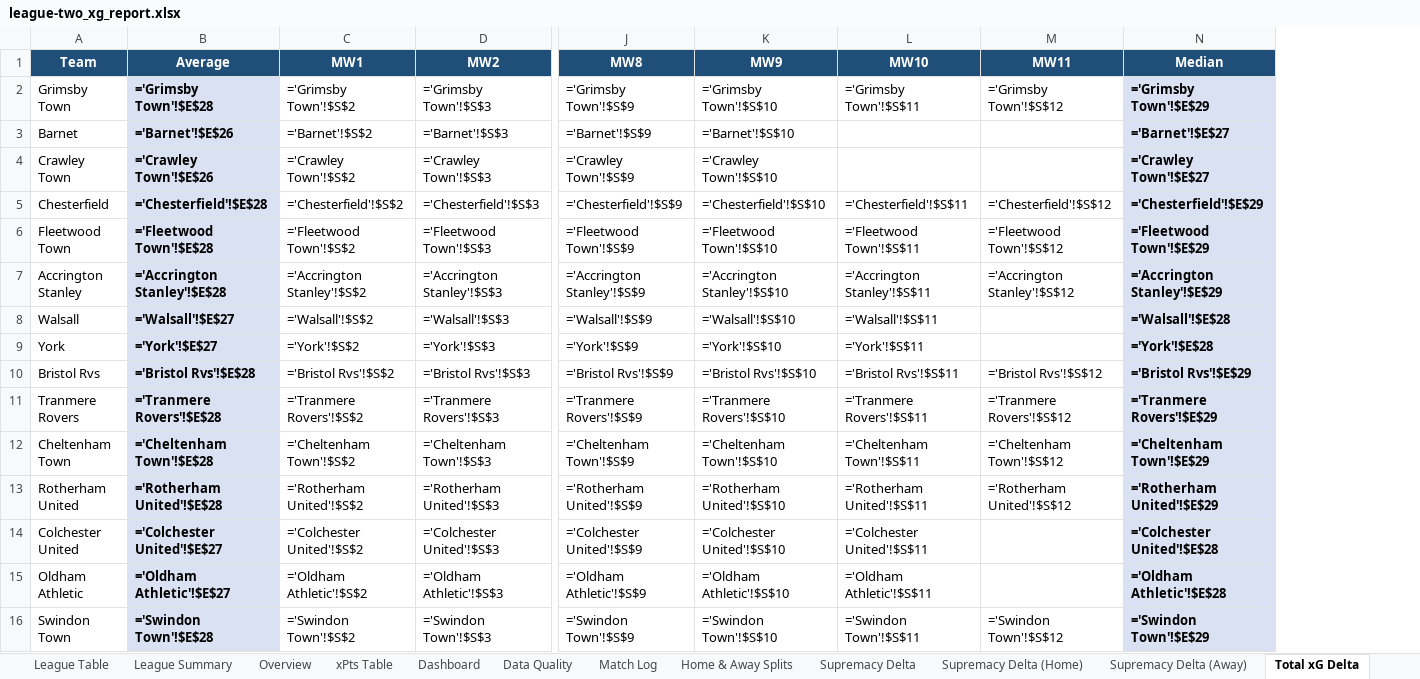
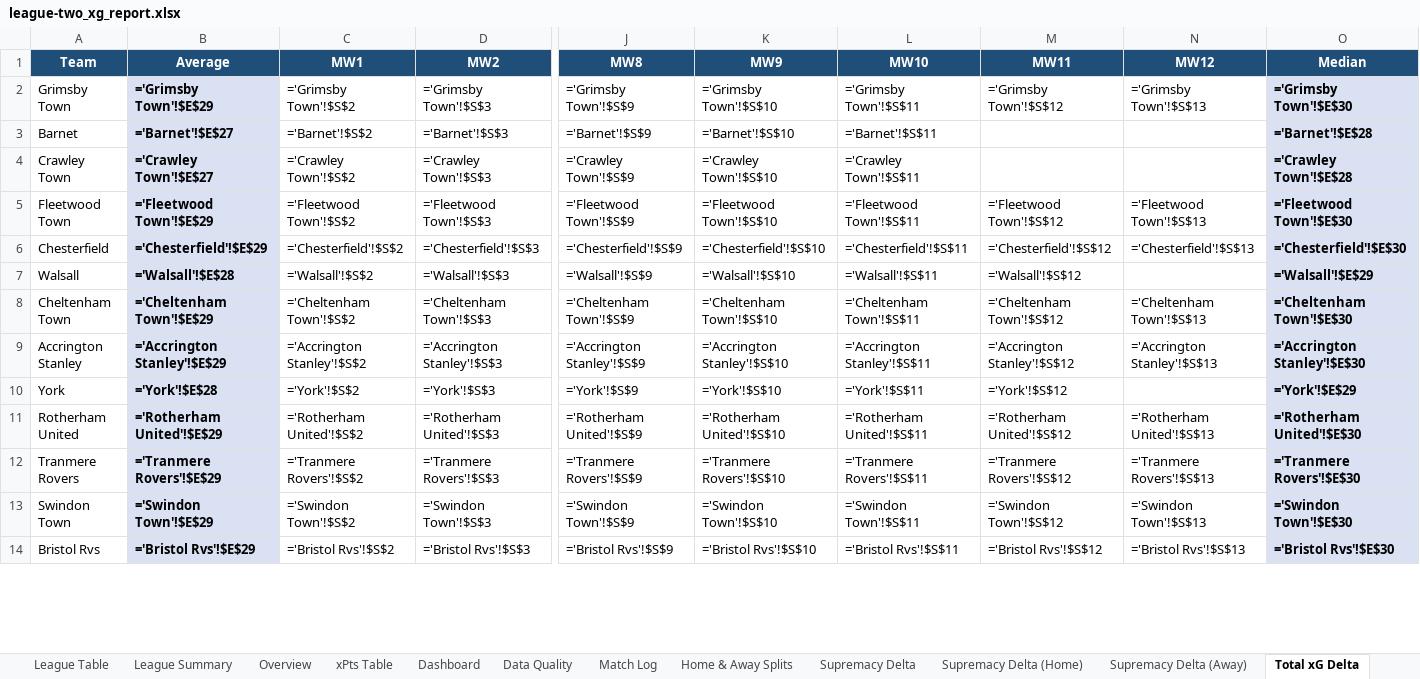
Before and after one commit to boylealert0209/efl-xg-model, an Excel workbook: data/league-two_xg_report.xlsx, sheet Total xG Delta, drawn as a sheet; only a part is shown, gaps mark what is left out; values as stored, in another font and other column widths than the file's, no borders; formulas without a stored value are shown as written; conditional formats not drawn; removed rows and columns are numbered as before the commit, all else as after; rows hold the shown columns only; the diff covers the shown part only; the diff names each change by its address in the sheet, - before the commit and + after, or states it on an @@ line.

```diff
--- a/data/league-two_xg_report.xlsx (sheet Total xG Delta)
+++ b/data/league-two_xg_report.xlsx (sheet Total xG Delta)
+column N (MW12), rows 2-5: ='Grimsby Town'!$S$13 |  |  | ='Fleetwood Town'!$S$13; row 8: ='Cheltenham Town'!$S$13; row 11: ='Rotherham United'!$S$13; row 13: ='Swindon Town'!$S$13
-B2 (Average): ='Grimsby Town'!$E$28
+B2 (Average): ='Grimsby Town'!$E$29
-O2 (Median): ='Grimsby Town'!$E$29
+O2 (Median): ='Grimsby Town'!$E$30
-B3 (Average): ='Barnet'!$E$26
+B3 (Average): ='Barnet'!$E$27
-L3 (MW10): (empty)
+L3 (MW10): ='Barnet'!$S$11
-O3 (Median): ='Barnet'!$E$27
+O3 (Median): ='Barnet'!$E$28
-B4 (Average): ='Crawley Town'!$E$26
+B4 (Average): ='Crawley Town'!$E$27
-L4 (MW10): (empty)
+L4 (MW10): ='Crawley Town'!$S$11
-O4 (Median): ='Crawley Town'!$E$27
+O4 (Median): ='Crawley Town'!$E$28
-row 5: Chesterfield | ='Chesterfield'!$E$28 | ='Chesterfield'!$S$2 | ='Chesterfield'!$S$3 | ='Chesterfield'!$S$9 | ='Chesterfield'!$S$10 | ='Chesterfield'!$S$11 | ='Chesterfield'!$S$12 | ='Chesterfield'!$E$29
-B5 (Average): ='Fleetwood Town'!$E$28
+B5 (Average): ='Fleetwood Town'!$E$29
-O5 (Median): ='Fleetwood Town'!$E$29
+O5 (Median): ='Fleetwood Town'!$E$30
-row 7: Accrington Stanley | ='Accrington Stanley'!$E$28 | ='Accrington Stanley'!$S$2 | ='Accrington Stanley'!$S$3 | ='Accrington Stanley'!$S$9 | ='Accrington Stanley'!$S$10 | ='Accrington Stanley'!$S$11 | ='Accrington Stanley'!$S$12 | ='Accrington Stanley'!$E$29
+row 6: Chesterfield | ='Chesterfield'!$E$29 | ='Chesterfield'!$S$2 | ='Chesterfield'!$S$3 | ='Chesterfield'!$S$9 | ='Chesterfield'!$S$10 | ='Chesterfield'!$S$11 | ='Chesterfield'!$S$12 | ='Chesterfield'!$S$13 | ='Chesterfield'!$E$30
-B7 (Average): ='Walsall'!$E$27
+B7 (Average): ='Walsall'!$E$28
-M7 (MW11): (empty)
+M7 (MW11): ='Walsall'!$S$12
-O7 (Median): ='Walsall'!$E$28
+O7 (Median): ='Walsall'!$E$29
-row 9: York | ='York'!$E$27 | ='York'!$S$2 | ='York'!$S$3 | ='York'!$S$9 | ='York'!$S$10 | ='York'!$S$11 |  | ='York'!$E$28
-row 10: Bristol Rvs | ='Bristol Rvs'!$E$28 | ='Bristol Rvs'!$S$2 | ='Bristol Rvs'!$S$3 | ='Bristol Rvs'!$S$9 | ='Bristol Rvs'!$S$10 | ='Bristol Rvs'!$S$11 | ='Bristol Rvs'!$S$12 | ='Bristol Rvs'!$E$29
-row 11: Tranmere Rovers | ='Tranmere Rovers'!$E$28 | ='Tranmere Rovers'!$S$2 | ='Tranmere Rovers'!$S$3 | ='Tranmere Rovers'!$S$9 | ='Tranmere Rovers'!$S$10 | ='Tranmere Rovers'!$S$11 | ='Tranmere Rovers'!$S$12 | ='Tranmere Rovers'!$E$29
-B8 (Average): ='Cheltenham Town'!$E$28
+B8 (Average): ='Cheltenham Town'!$E$29
-O8 (Median): ='Cheltenham Town'!$E$29
+O8 (Median): ='Cheltenham Town'!$E$30
+row 9: Accrington Stanley | ='Accrington Stanley'!$E$29 | ='Accrington Stanley'!$S$2 | ='Accrington Stanley'!$S$3 | ='Accrington Stanley'!$S$9 | ='Accrington Stanley'!$S$10 | ='Accrington Stanley'!$S$11 | ='Accrington Stanley'!$S$12 | ='Accrington Stanley'!$S$13 | ='Accrington Stanley'!$E$30
+row 10: York | ='York'!$E$28 | ='York'!$S$2 | ='York'!$S$3 | ='York'!$S$9 | ='York'!$S$10 | ='York'!$S$11 | ='York'!$S$12 |  | ='York'!$E$29
-B11 (Average): ='Rotherham United'!$E$28
+B11 (Average): ='Rotherham United'!$E$29
-O11 (Median): ='Rotherham United'!$E$29
+O11 (Median): ='Rotherham United'!$E$30
-row 14: Colchester United | ='Colchester United'!$E$27 | ='Colchester United'!$S$2 | ='Colchester United'!$S$3 | ='Colchester United'!$S$9 | ='Colchester United'!$S$10 | ='Colchester United'!$S$11 |  | ='Colchester United'!$E$28
-row 15: Oldham Athletic | ='Oldham Athletic'!$E$27 | ='Oldham Athletic'!$S$2 | ='Oldham Athletic'!$S$3 | ='Oldham Athletic'!$S$9 | ='Oldham Athletic'!$S$10 | ='Oldham Athletic'!$S$11 |  | ='Oldham Athletic'!$E$28
+row 12: Tranmere Rovers | ='Tranmere Rovers'!$E$29 | ='Tranmere Rovers'!$S$2 | ='Tranmere Rovers'!$S$3 | ='Tranmere Rovers'!$S$9 | ='Tranmere Rovers'!$S$10 | ='Tranmere Rovers'!$S$11 | ='Tranmere Rovers'!$S$12 | ='Tranmere Rovers'!$S$13 | ='Tranmere Rovers'!$E$30
-B13 (Average): ='Swindon Town'!$E$28
+B13 (Average): ='Swindon Town'!$E$29
-O13 (Median): ='Swindon Town'!$E$29
+O13 (Median): ='Swindon Town'!$E$30
+row 14: Bristol Rvs | ='Bristol Rvs'!$E$29 | ='Bristol Rvs'!$S$2 | ='Bristol Rvs'!$S$3 | ='Bristol Rvs'!$S$9 | ='Bristol Rvs'!$S$10 | ='Bristol Rvs'!$S$11 | ='Bristol Rvs'!$S$12 | ='Bristol Rvs'!$S$13 | ='Bristol Rvs'!$E$30
```
Also changed, not shown: 5 added rows, 3 removed rows and 13 edited cells elsewhere in this sheet, sheet League Summary, sheet Overview, sheet Home & Away Splits, sheet Match Log, sheet xPts Delta, sheet League Table, 31 more sheets, charts or pictures, 5 other files.
